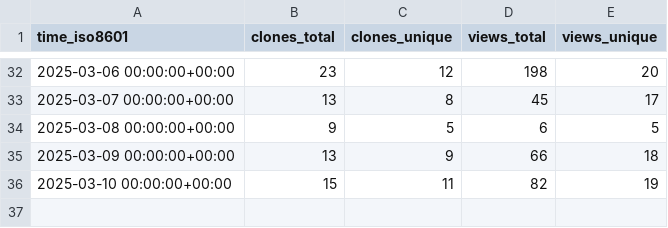
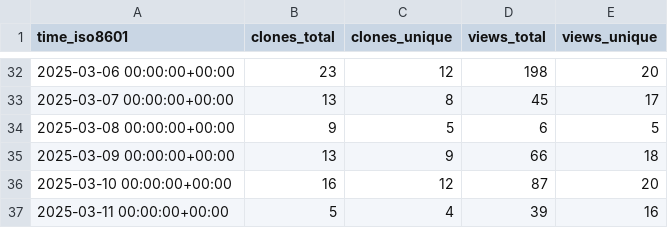
Before and after one commit to wildlifelabs/AddaxAI, a CSV file: PetervanLunteren/AddaxAI/ghrs-data/views_clones_aggregate.csv, drawn as a sheet; only a part is shown, gaps mark what is left out.

```diff
--- a/PetervanLunteren/AddaxAI/ghrs-data/views_clones_aggregate.csv
+++ b/PetervanLunteren/AddaxAI/ghrs-data/views_clones_aggregate.csv
@@ -35,2 +35,3 @@ time_iso8601,clones_total,clones_unique,views_total,views_unique
 2025-03-09 00:00:00+00:00,13,9,66,18
-2025-03-10 00:00:00+00:00,15,11,82,19
+2025-03-10 00:00:00+00:00,16,12,87,20
+2025-03-11 00:00:00+00:00,5,4,39,16
```
Also changed, not shown: 1 other file.
